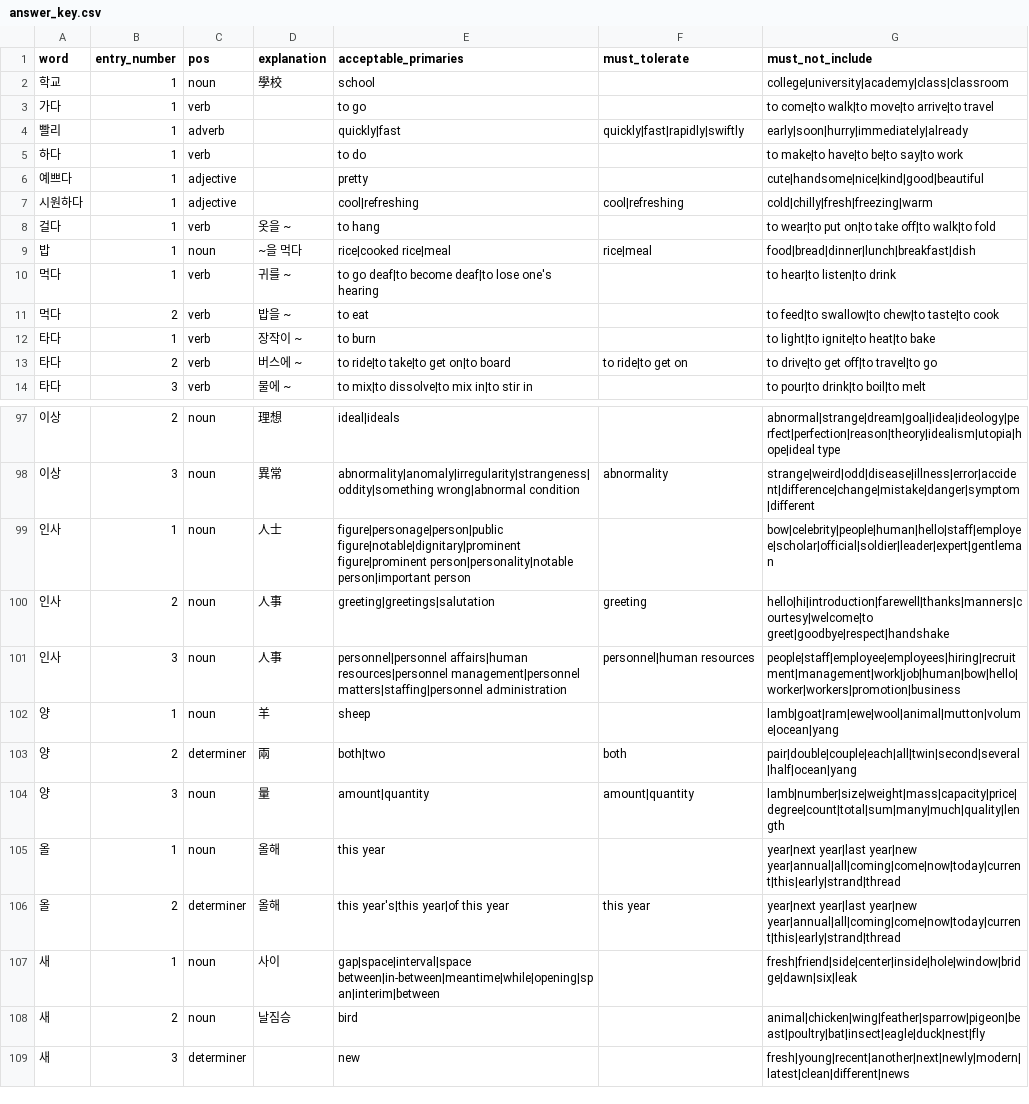
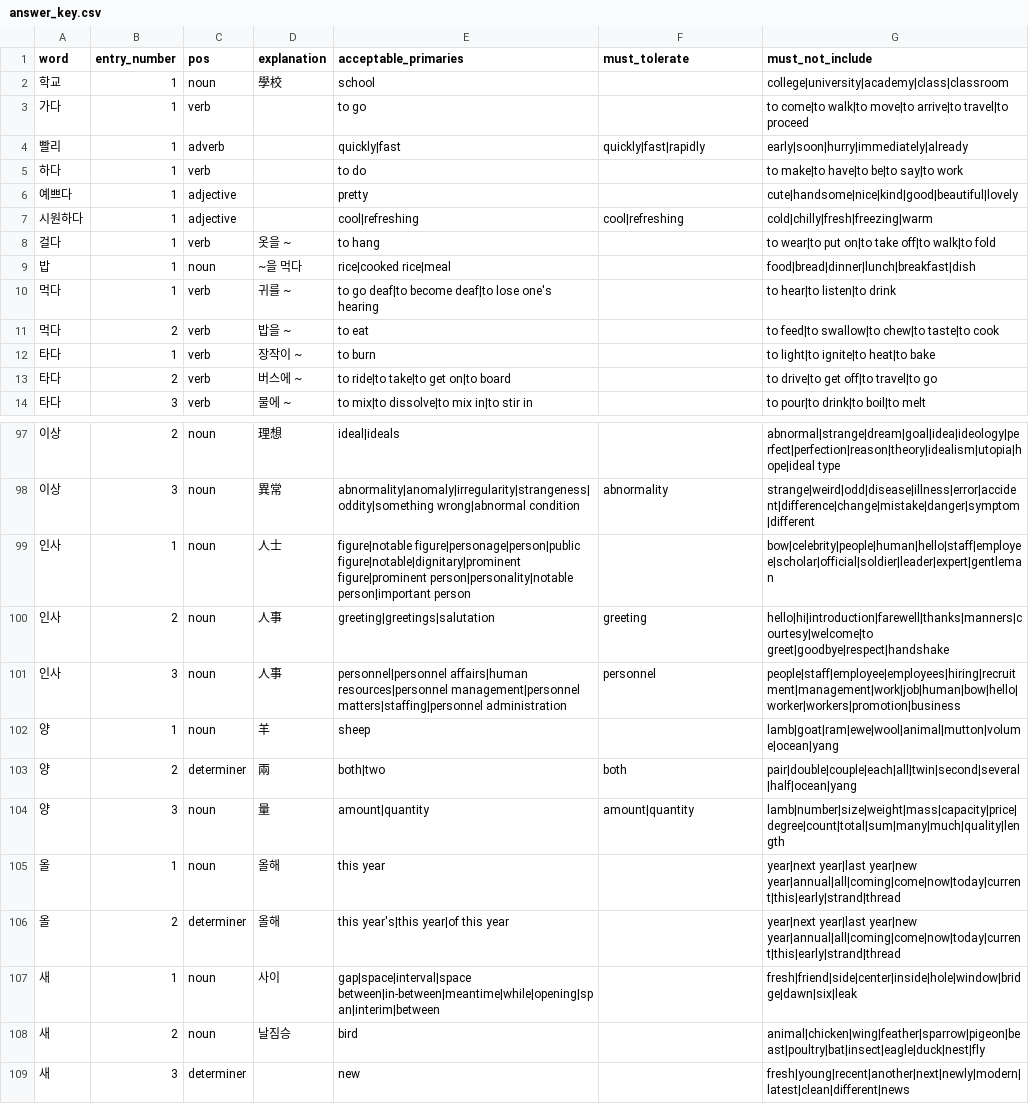
Before and after one commit to jctaylor11/language-app, a CSV file: backend/evals/word_glosses/answer_key.csv, drawn as a sheet; only a part is shown, gaps mark what is left out; the diff covers the shown part only.

```diff
--- a/backend/evals/word_glosses/answer_key.csv
+++ b/backend/evals/word_glosses/answer_key.csv
@@ -2,9 +2,9 @@ word,entry_number,pos,explanation,acceptable_primaries,must_tolerate,must_not_in
 학교,1,noun,學校,school,,college|university|academy|class|classroom
-가다,1,verb,,to go,,to come|to walk|to move|to arrive|to travel
-빨리,1,adverb,,quickly|fast,quickly|fast|rapidly|swiftly,early|soon|hurry|immediately|already
+가다,1,verb,,to go,,to come|to walk|to move|to arrive|to travel|to proceed
+빨리,1,adverb,,quickly|fast,quickly|fast|rapidly,early|soon|hurry|immediately|already
 하다,1,verb,,to do,,to make|to have|to be|to say|to work
-예쁘다,1,adjective,,pretty,,cute|handsome|nice|kind|good|beautiful
+예쁘다,1,adjective,,pretty,,cute|handsome|nice|kind|good|beautiful|lovely
 시원하다,1,adjective,,cool|refreshing,cool|refreshing,cold|chilly|fresh|freezing|warm
 걸다,1,verb,옷을 ~,to hang,,to wear|to put on|to take off|to walk|to fold
-밥,1,noun,~을 먹다,rice|cooked rice|meal,rice|meal,food|bread|dinner|lunch|breakfast|dish
+밥,1,noun,~을 먹다,rice|cooked rice|meal,,food|bread|dinner|lunch|breakfast|dish
 먹다,1,verb,귀를 ~,to go deaf|to become deaf|to lose one's hearing,,to hear|to listen|to drink
@@ -12,3 +12,3 @@ word,entry_number,pos,explanation,acceptable_primaries,must_tolerate,must_not_in
 타다,1,verb,장작이 ~,to burn,,to light|to ignite|to heat|to bake
-타다,2,verb,버스에 ~,to ride|to take|to get on|to board,to ride|to get on,to drive|to get off|to travel|to go
+타다,2,verb,버스에 ~,to ride|to take|to get on|to board,,to drive|to get off|to travel|to go
 타다,3,verb,물에 ~,to mix|to dissolve|to mix in|to stir in,,to pour|to drink|to boil|to melt
@@ -98,5 +98,5 @@ word,entry_number,pos,explanation,acceptable_primaries,must_tolerate,must_not_in
 이상,3,noun,異常,abnormality|anomaly|irregularity|strangeness|oddity|something wrong|abnormal condition,abnormality,strange|weird|odd|disease|illness|error|accident|difference|change|mistake|danger|symptom|different
-인사,1,noun,人士,figure|personage|person|public figure|notable|dignitary|prominent figure|prominent person|personality|notable person|important person,,bow|celebrity|people|human|hello|staff|employee|scholar|official|soldier|leader|expert|gentleman
+인사,1,noun,人士,figure|notable figure|personage|person|public figure|notable|dignitary|prominent figure|prominent person|personality|notable person|important person,,bow|celebrity|people|human|hello|staff|employee|scholar|official|soldier|leader|expert|gentleman
 인사,2,noun,人事,greeting|greetings|salutation,greeting,hello|hi|introduction|farewell|thanks|manners|courtesy|welcome|to greet|goodbye|respect|handshake
-인사,3,noun,人事,personnel|personnel affairs|human resources|personnel management|personnel matters|staffing|personnel administration,personnel|human resources,people|staff|employee|employees|hiring|recruitment|management|work|job|human|bow|hello|worker|workers|promotion|business
+인사,3,noun,人事,personnel|personnel affairs|human resources|personnel management|personnel matters|staffing|personnel administration,personnel,people|staff|employee|employees|hiring|recruitment|management|work|job|human|bow|hello|worker|workers|promotion|business
 양,1,noun,羊,sheep,,lamb|goat|ram|ewe|wool|animal|mutton|volume|ocean|yang
@@ -105,3 +105,3 @@ word,entry_number,pos,explanation,acceptable_primaries,must_tolerate,must_not_in
 올,1,noun,올해,this year,,year|next year|last year|new year|annual|all|coming|come|now|today|current|this|early|strand|thread
-올,2,determiner,올해,this year's|this year|of this year,this year,year|next year|last year|new year|annual|all|coming|come|now|today|current|this|early|strand|thread
+올,2,determiner,올해,this year's|this year|of this year,,year|next year|last year|new year|annual|all|coming|come|now|today|current|this|early|strand|thread
 새,1,noun,사이,gap|space|interval|space between|in-between|meantime|while|opening|span|interim|between,,fresh|friend|side|center|inside|hole|window|bridge|dawn|six|leak
```
Also changed, not shown: 13 edited cells elsewhere in this file, 14 other files.
